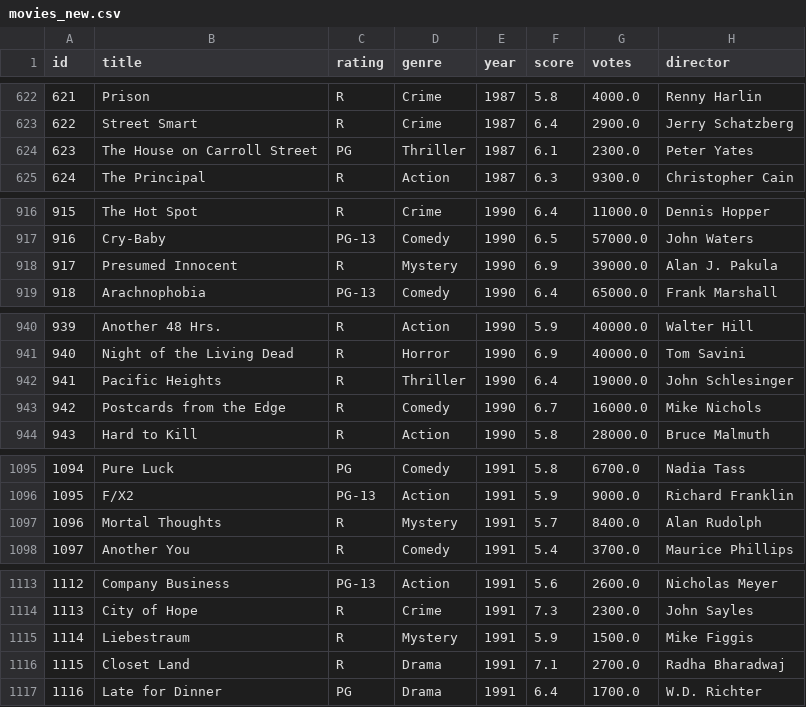
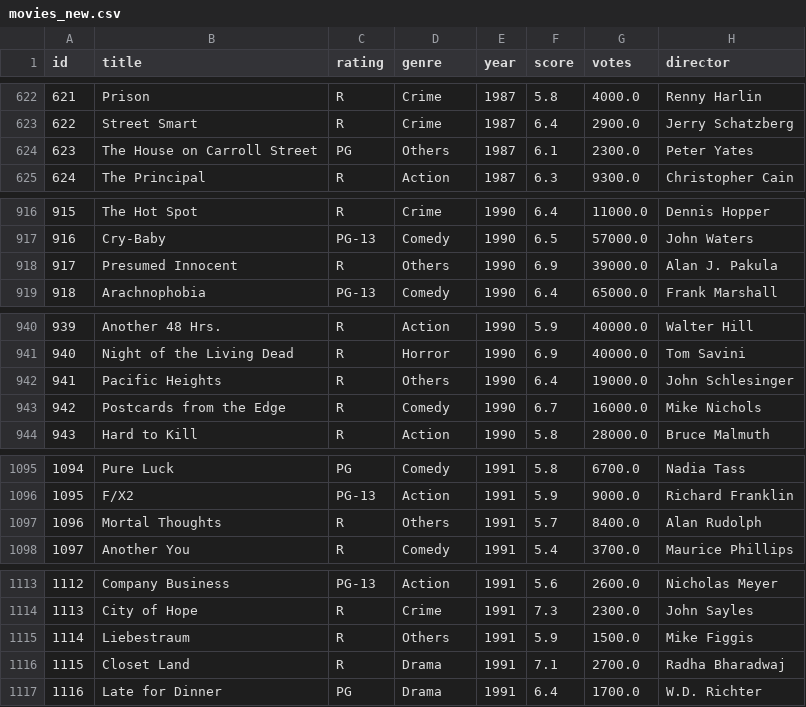
Before and after one commit to giosteh/ProgettoICon-MovieIndustryInsider, a CSV file: dataset/movies_new.csv, drawn as a sheet; only a part is shown, gaps mark what is left out; the diff covers the shown part only; the diff names each change by its address in the sheet, - before the commit and + after, or states it on an @@ line.

```diff
--- a/dataset/movies_new.csv
+++ b/dataset/movies_new.csv
-D624 (genre): Thriller
+D624 (genre): Others
-D918 (genre): Mystery
+D918 (genre): Others
-D942 (genre): Thriller
+D942 (genre): Others
-D1097 (genre): Mystery
+D1097 (genre): Others
-D1115 (genre): Mystery
+D1115 (genre): Others
```
Also changed, not shown: 30 edited cells elsewhere in this file, dataset/actors_new.csv, 5 other files.
